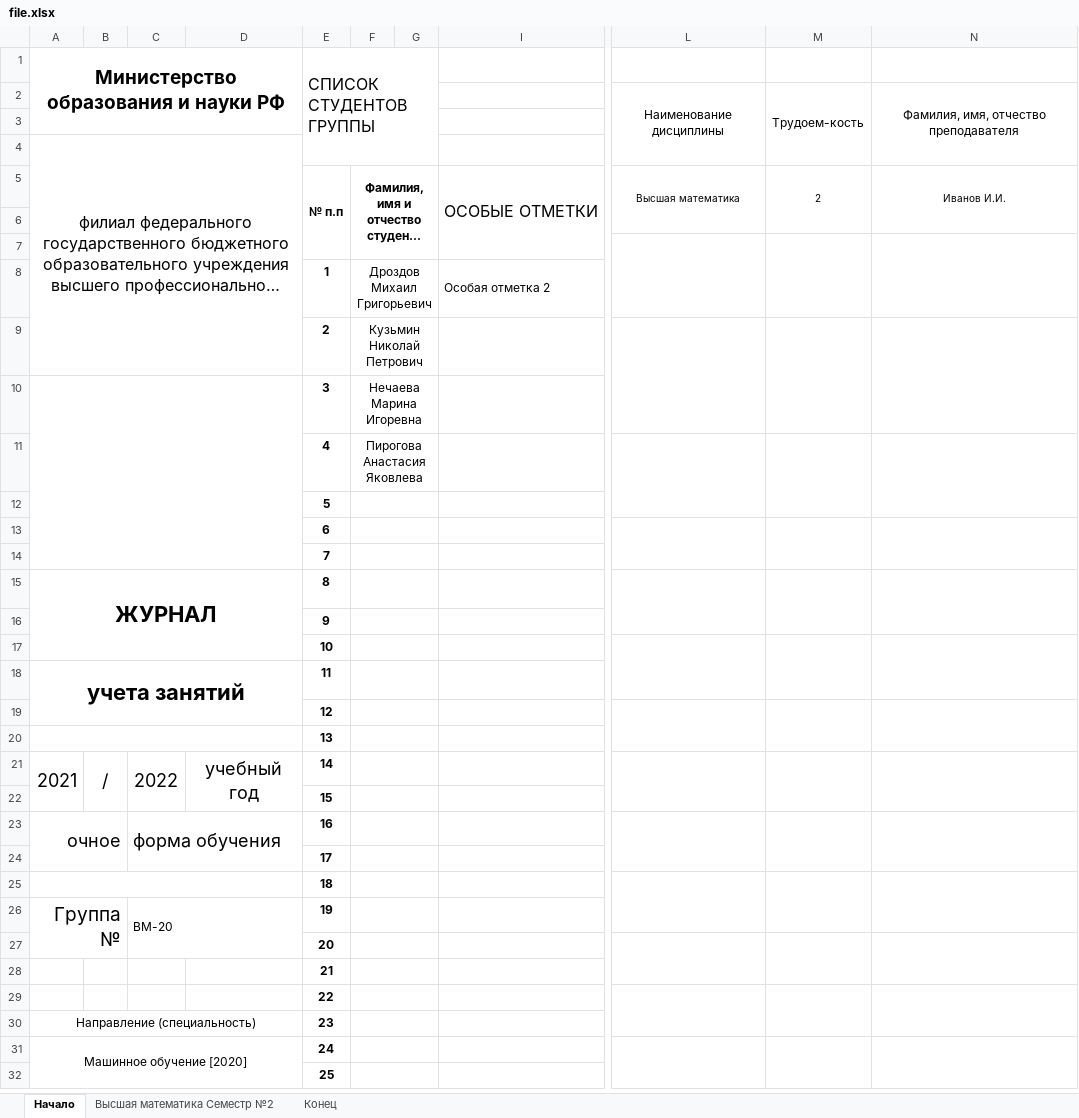
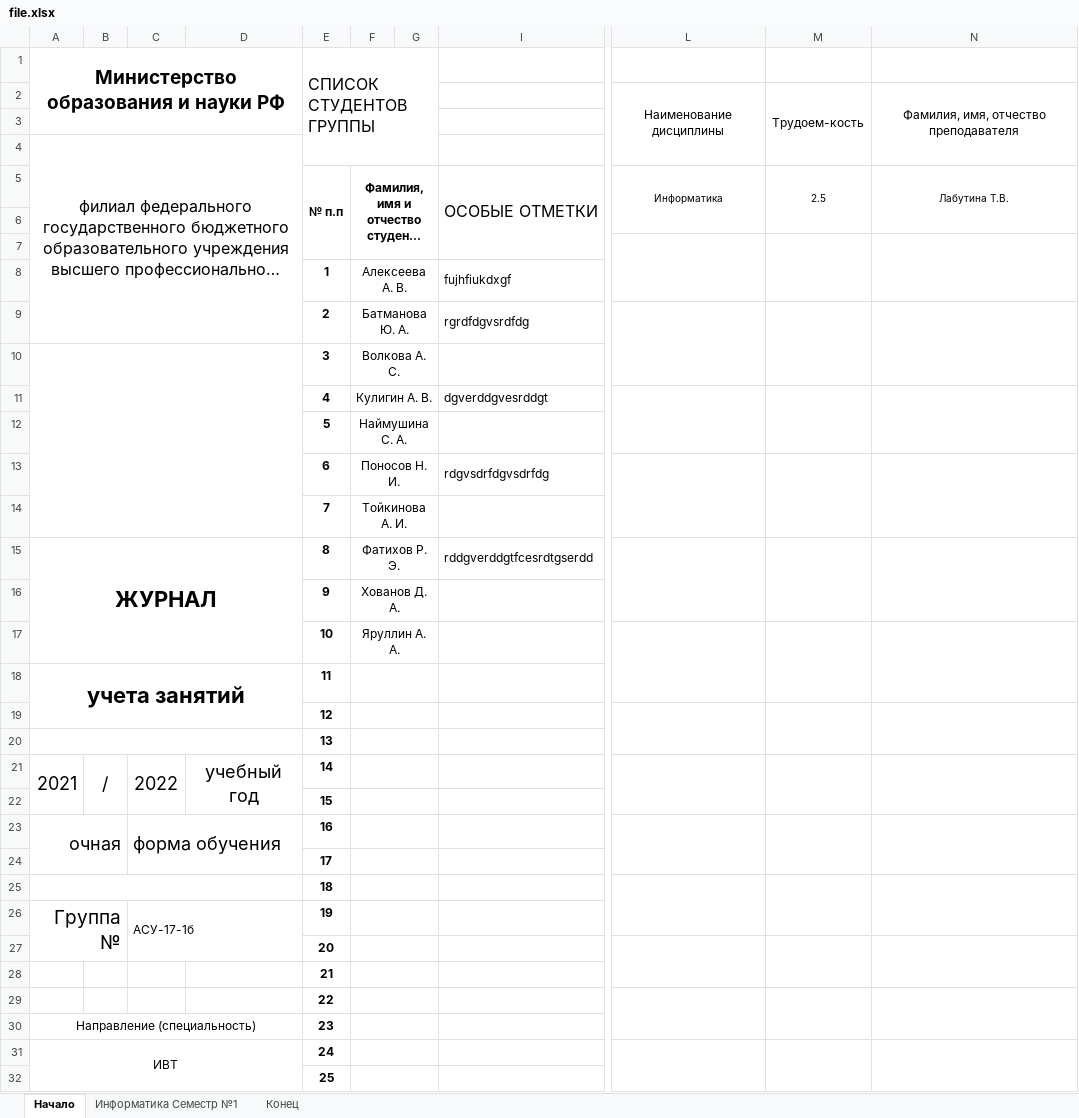
Before and after one commit to alexmelk/Eljur, an Excel workbook: Eljur/file.xlsx, sheet Начало, drawn as a sheet; only a part is shown, gaps mark what is left out; long unchanged cells end in …; values as stored, in another font and other column widths than the file's, no borders; the diff names each change by its address in the sheet, - before the commit and + after, or states it on an @@ line.

```diff
--- a/Eljur/file.xlsx (sheet Начало)
+++ b/Eljur/file.xlsx (sheet Начало)
-sheet tab: Высшая математика Cеместр №2
+sheet tab: Информатика Cеместр №1
-L5: Высшая математика
+L5: Информатика
-M5: 2
+M5: 2.5
-N5: Иванов И.И.
+N5: Лабутина Т.В.
-F8: Дроздов Михаил Григорьевич
+F8: Алексеева А. В.
-I8: Особая отметка 2
+I8: fujhfiukdxgf
-F9: Кузьмин Николай Петрович
+F9: Батманова Ю. А.
-I9: (empty)
+I9: rgrdfdgvsrdfdg
-F10: Нечаева Марина Игоревна
+F10: Волкова А. С.
-F11: Пирогова Анастасия Яковлева
+F11: Кулигин А. В.
-I11: (empty)
+I11: dgverddgvesrddgt
-F12: (empty)
+F12: Наймушина С. А.
-F13: (empty)
+F13: Поносов Н. И.
-I13: (empty)
+I13: rdgvsdrfdgvsdrfdg
-F14: (empty)
+F14: Тойкинова А. И.
-F15: (empty)
+F15: Фатихов Р. Э.
-I15: (empty)
+I15: rddgverddgtfcesrdtgserdd
-F16: (empty)
+F16: Хованов Д. А.
-F17: (empty)
+F17: Яруллин А. А.
-A23: очное
+A23: очная
-C26: ВМ-20
+C26: АСУ-17-1б
-A31: Машинное обучение [2020]
+A31: ИВТ
```
Also changed, not shown: sheet Информатика Cеместр №1, sheet Конец, Eljur/template.xlsx, 21 other files.
